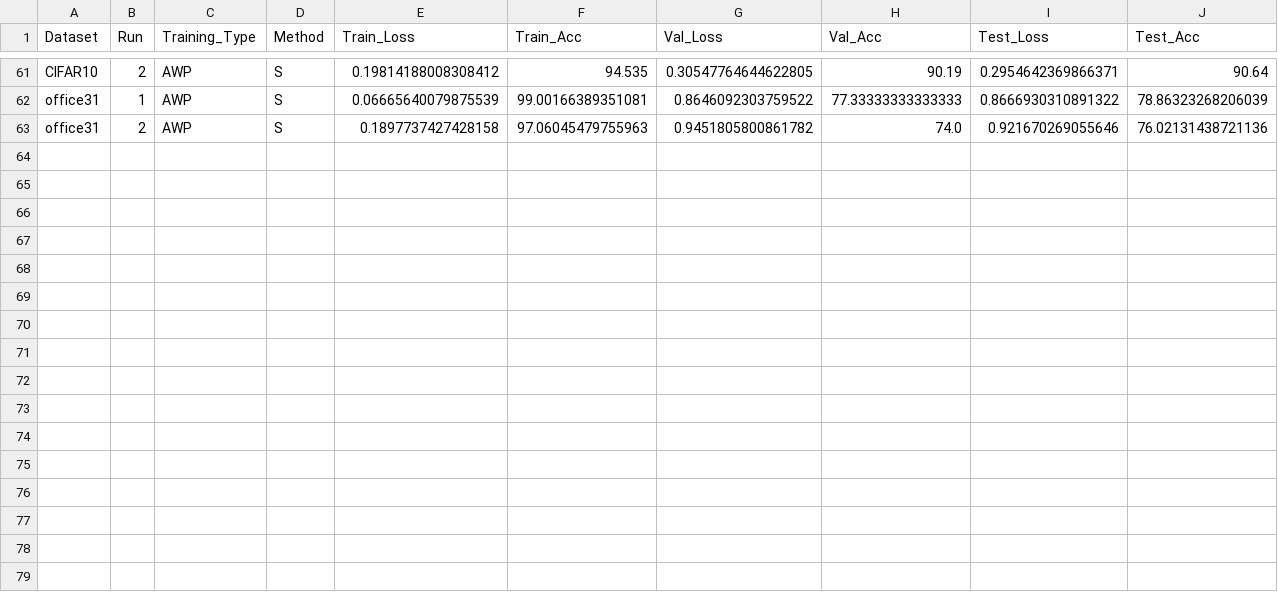
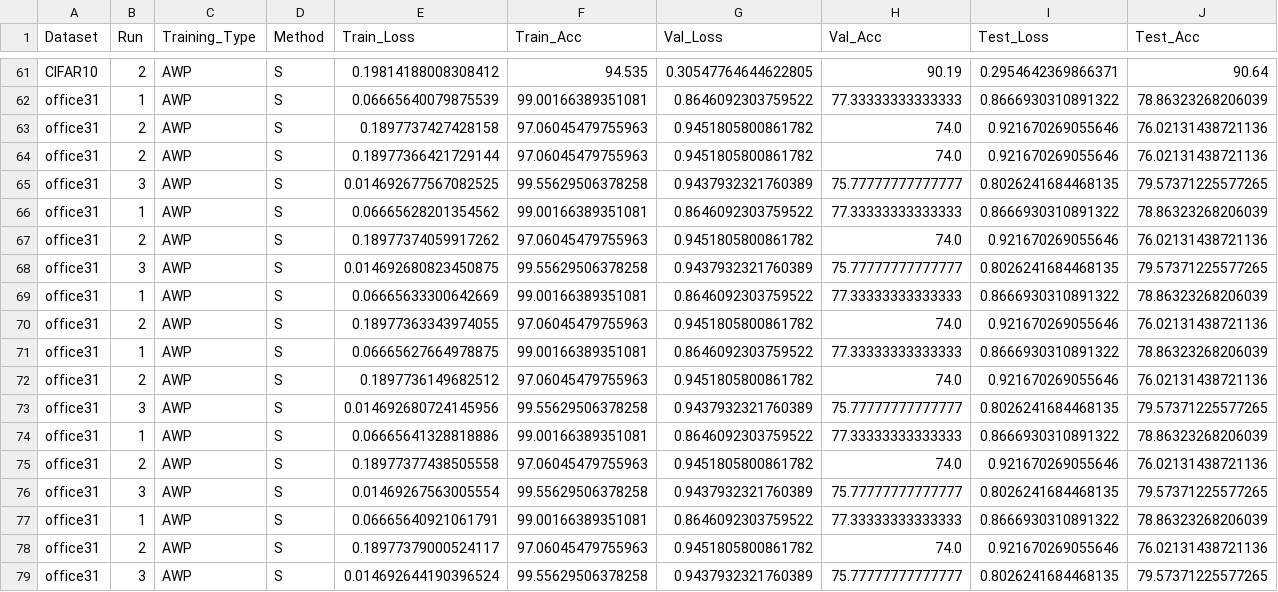
Before and after one commit to MuyeedAhmed/NN_Verification, a CSV file: BaselineOthers/Stats/Summary_S.csv, drawn as a sheet; only a part is shown, gaps mark what is left out; the diff names each change by its address in the sheet, - before the commit and + after, or states it on an @@ line.

```diff
--- a/BaselineOthers/Stats/Summary_S.csv
+++ b/BaselineOthers/Stats/Summary_S.csv
+row 64: office31 | 2 | AWP | S | 0.18977366421729144 | 97.06045479755963 | 0.9451805800861782 | 74.0 | 0.921670269055646 | 76.02131438721136
+row 65: office31 | 3 | AWP | S | 0.014692677567082525 | 99.55629506378258 | 0.9437932321760389 | 75.77777777777777 | 0.8026241684468135 | 79.57371225577265
+row 66: office31 | 1 | AWP | S | 0.06665628201354562 | 99.00166389351081 | 0.8646092303759522 | 77.33333333333333 | 0.8666930310891322 | 78.86323268206039
+row 67: office31 | 2 | AWP | S | 0.18977374059917262 | 97.06045479755963 | 0.9451805800861782 | 74.0 | 0.921670269055646 | 76.02131438721136
+row 68: office31 | 3 | AWP | S | 0.014692680823450875 | 99.55629506378258 | 0.9437932321760389 | 75.77777777777777 | 0.8026241684468135 | 79.57371225577265
+row 69: office31 | 1 | AWP | S | 0.06665633300642669 | 99.00166389351081 | 0.8646092303759522 | 77.33333333333333 | 0.8666930310891322 | 78.86323268206039
+row 70: office31 | 2 | AWP | S | 0.18977363343974055 | 97.06045479755963 | 0.9451805800861782 | 74.0 | 0.921670269055646 | 76.02131438721136
+row 71: office31 | 1 | AWP | S | 0.06665627664978875 | 99.00166389351081 | 0.8646092303759522 | 77.33333333333333 | 0.8666930310891322 | 78.86323268206039
+row 72: office31 | 2 | AWP | S | 0.1897736149682512 | 97.06045479755963 | 0.9451805800861782 | 74.0 | 0.921670269055646 | 76.02131438721136
+row 73: office31 | 3 | AWP | S | 0.014692680724145956 | 99.55629506378258 | 0.9437932321760389 | 75.77777777777777 | 0.8026241684468135 | 79.57371225577265
+row 74: office31 | 1 | AWP | S | 0.06665641328818886 | 99.00166389351081 | 0.8646092303759522 | 77.33333333333333 | 0.8666930310891322 | 78.86323268206039
+row 75: office31 | 2 | AWP | S | 0.18977377438505558 | 97.06045479755963 | 0.9451805800861782 | 74.0 | 0.921670269055646 | 76.02131438721136
+row 76: office31 | 3 | AWP | S | 0.01469267563005554 | 99.55629506378258 | 0.9437932321760389 | 75.77777777777777 | 0.8026241684468135 | 79.57371225577265
+row 77: office31 | 1 | AWP | S | 0.06665640921061791 | 99.00166389351081 | 0.8646092303759522 | 77.33333333333333 | 0.8666930310891322 | 78.86323268206039
+row 78: office31 | 2 | AWP | S | 0.18977379000524117 | 97.06045479755963 | 0.9451805800861782 | 74.0 | 0.921670269055646 | 76.02131438721136
+row 79: office31 | 3 | AWP | S | 0.014692644190396524 | 99.55629506378258 | 0.9437932321760389 | 75.77777777777777 | 0.8026241684468135 | 79.57371225577265
```
Also changed, not shown: BaselineOthers/Stats/MILP_log.csv, BaselineOthers/Stats/Summary.csv, 3 other files.
